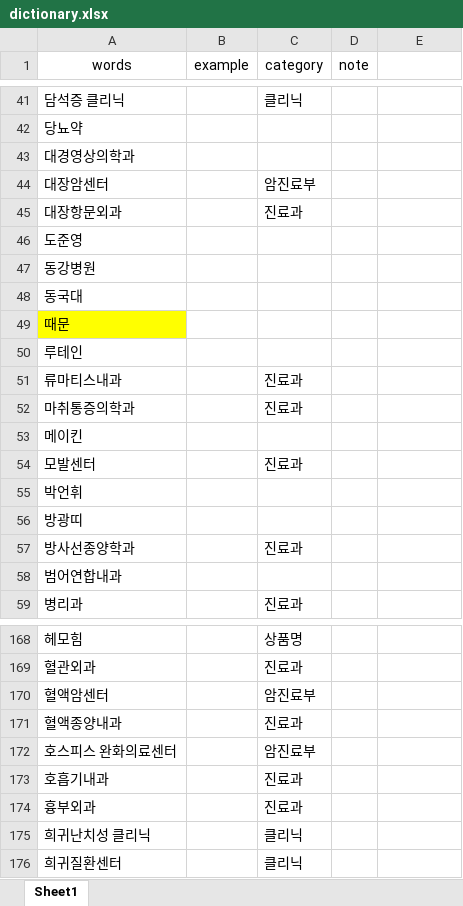
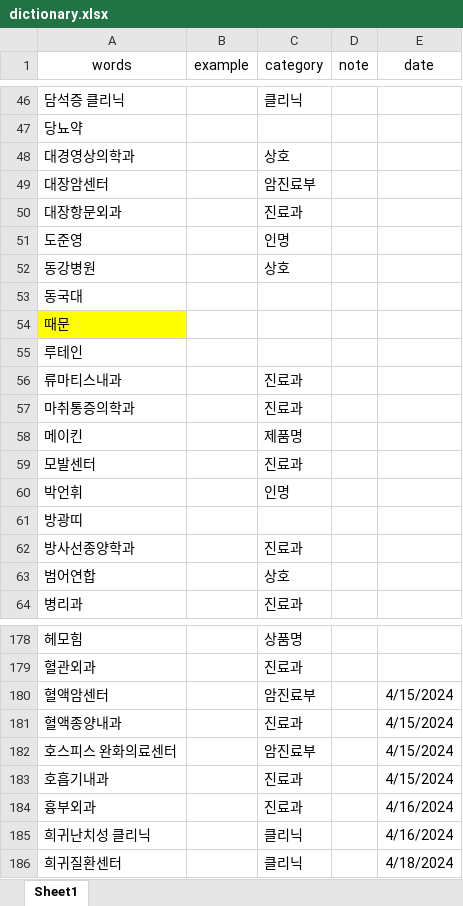
Before and after one commit to rkiee/project-emr2kcd-dataset, an Excel workbook: dictionary.xlsx, sheet Sheet1, drawn as a sheet; only a part is shown, gaps mark what is left out; values as stored, in another font and other column widths than the file's, no borders; removed rows and columns are numbered as before the commit, all else as after; the diff covers the shown part only; the diff names each change by its address in the sheet, - before the commit and + after, or states it on an @@ line.

```diff
--- a/dictionary.xlsx (sheet Sheet1)
+++ b/dictionary.xlsx (sheet Sheet1)
-E1: (empty)
+E1: date
-C48 (category): (empty)
+C48 (category): 상호
-C51 (category): (empty)
+C51 (category): 인명
-C52 (category): (empty)
+C52 (category): 상호
-C58 (category): (empty)
+C58 (category): 제품명
-C60 (category): (empty)
+C60 (category): 인명
-row 58: 범어연합내과
+row 63: 범어연합 |  | 상호
-E180:E183 (date): (empty)
+E180:E183 (date): 4/15/2024
-E184:E185 (date): (empty)
+E184:E185 (date): 4/16/2024
-E186 (date): (empty)
+E186 (date): 4/18/2024
```
Also changed, not shown: 11 added rows, 1 removed row and 4 edited cells elsewhere in this sheet, dictionary_medication.xlsx, stopwords.xlsx, 1 other file.
